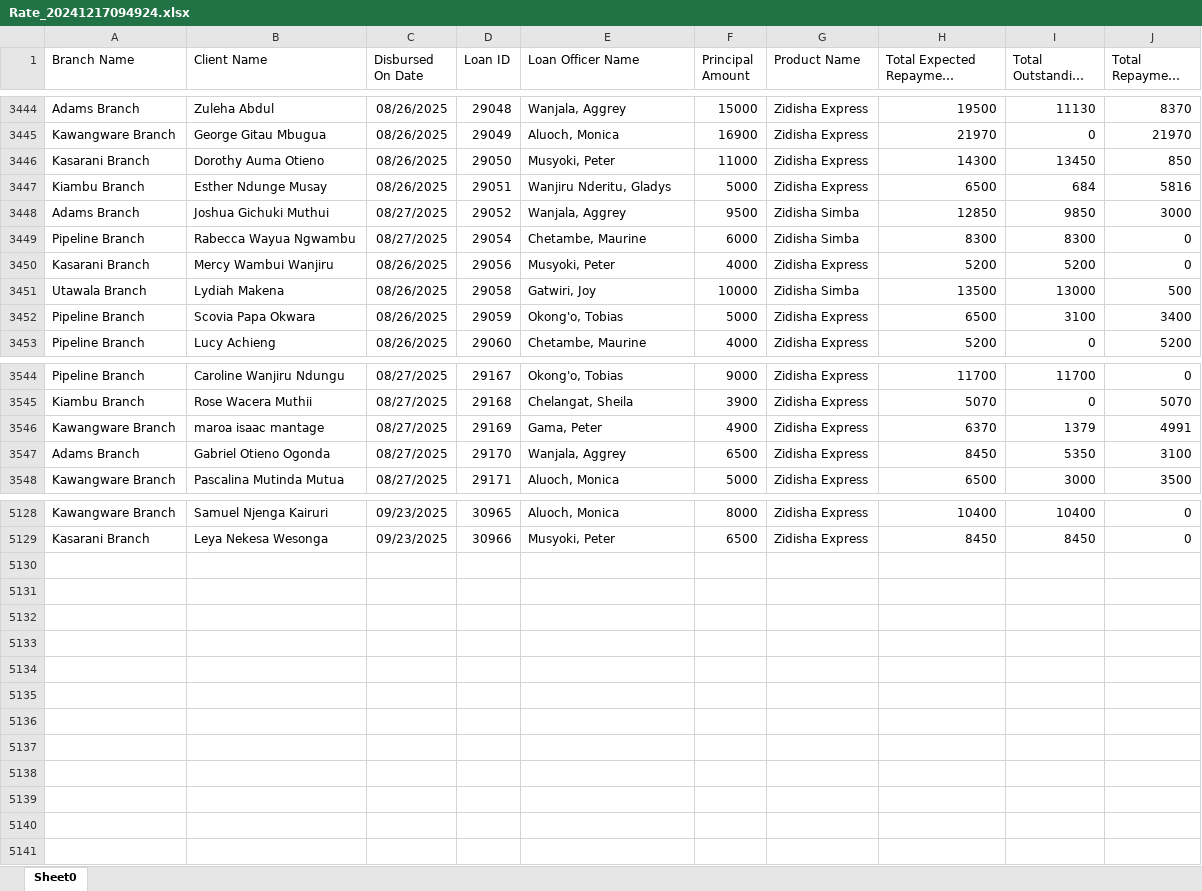
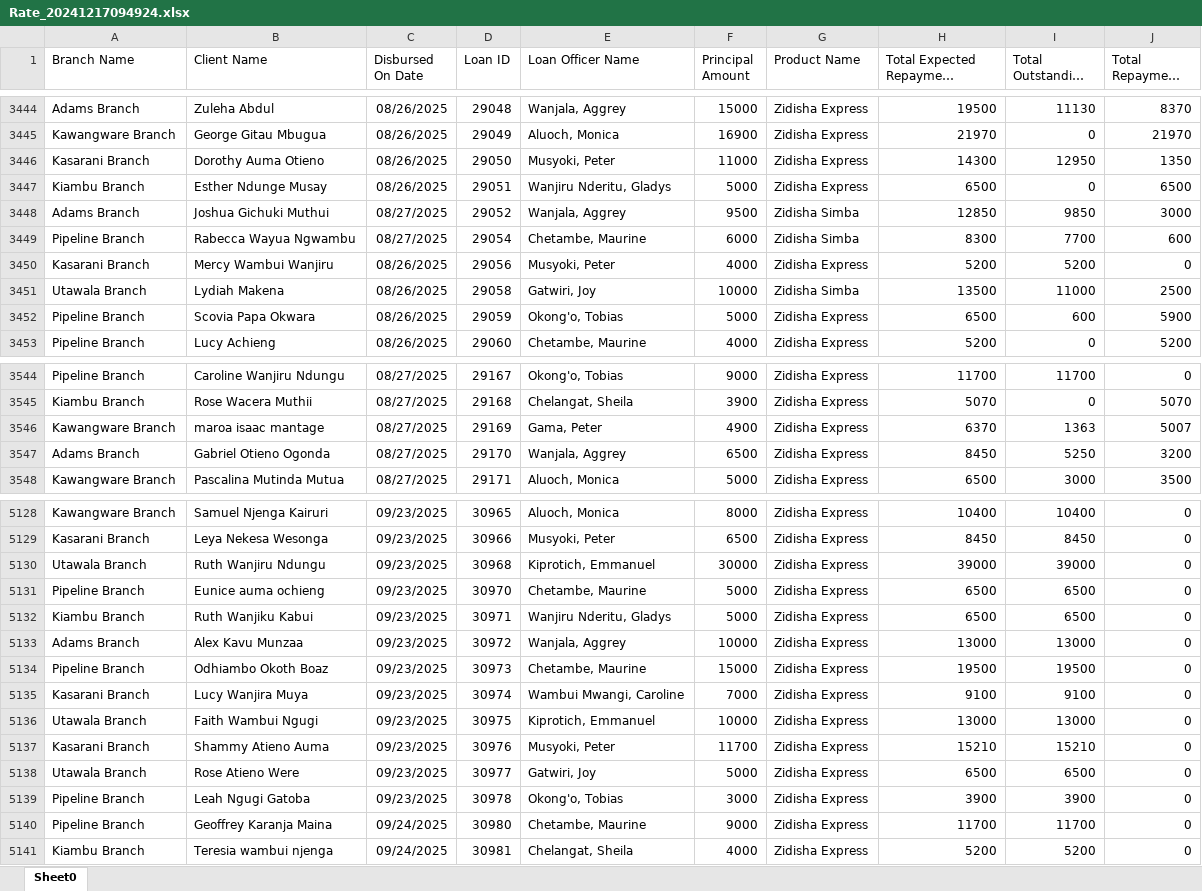
Before and after one commit to Phoenix-Capital/zidisha-monitor, an Excel workbook: Rate_20241217094924.xlsx, sheet Sheet0, drawn as a sheet; only a part is shown, gaps mark what is left out; long unchanged cells end in …; values as stored, in another font and other column widths than the file's, no borders; the diff covers the shown part only; the diff names each change by its address in the sheet, - before the commit and + after, or states it on an @@ line.

Commit message:
weno

```diff
--- a/Rate_20241217094924.xlsx (sheet Sheet0)
+++ b/Rate_20241217094924.xlsx (sheet Sheet0)
-I3446 (Total Outstanding Derived): 13450
+I3446 (Total Outstanding Derived): 12950
-J3446 (Total Repayment Derived): 850
+J3446 (Total Repayment Derived): 1350
-I3447 (Total Outstanding Derived): 684
+I3447 (Total Outstanding Derived): 0
-J3447 (Total Repayment Derived): 5816
+J3447 (Total Repayment Derived): 6500
-I3449 (Total Outstanding Derived): 8300
+I3449 (Total Outstanding Derived): 7700
-J3449 (Total Repayment Derived): 0
+J3449 (Total Repayment Derived): 600
-I3451 (Total Outstanding Derived): 13000
+I3451 (Total Outstanding Derived): 11000
-J3451 (Total Repayment Derived): 500
+J3451 (Total Repayment Derived): 2500
-I3452 (Total Outstanding Derived): 3100
+I3452 (Total Outstanding Derived): 600
-J3452 (Total Repayment Derived): 3400
+J3452 (Total Repayment Derived): 5900
-I3546 (Total Outstanding Derived): 1379
+I3546 (Total Outstanding Derived): 1363
-J3546 (Total Repayment Derived): 4991
+J3546 (Total Repayment Derived): 5007
-I3547 (Total Outstanding Derived): 5350
+I3547 (Total Outstanding Derived): 5250
-J3547 (Total Repayment Derived): 3100
+J3547 (Total Repayment Derived): 3200
+row 5130: Utawala Branch | Ruth Wanjiru Ndungu | 09/23/2025 | 30968 | Kiprotich, Emmanuel | 30000 | Zidisha Express | 39000 | 39000 | 0
+row 5131: Pipeline Branch | Eunice auma ochieng | 09/23/2025 | 30970 | Chetambe, Maurine | 5000 | Zidisha Express | 6500 | 6500 | 0
+row 5132: Kiambu Branch | Ruth Wanjiku Kabui | 09/23/2025 | 30971 | Wanjiru Nderitu, Gladys | 5000 | Zidisha Express | 6500 | 6500 | 0
+row 5133: Adams Branch | Alex Kavu Munzaa | 09/23/2025 | 30972 | Wanjala, Aggrey | 10000 | Zidisha Express | 13000 | 13000 | 0
+row 5134: Pipeline Branch | Odhiambo Okoth Boaz | 09/23/2025 | 30973 | Chetambe, Maurine | 15000 | Zidisha Express | 19500 | 19500 | 0
+row 5135: Kasarani Branch | Lucy Wanjira Muya | 09/23/2025 | 30974 | Wambui Mwangi, Caroline | 7000 | Zidisha Express | 9100 | 9100 | 0
+row 5136: Utawala Branch | Faith Wambui Ngugi | 09/23/2025 | 30975 | Kiprotich, Emmanuel | 10000 | Zidisha Express | 13000 | 13000 | 0
+row 5137: Kasarani Branch | Shammy Atieno Auma | 09/23/2025 | 30976 | Musyoki, Peter | 11700 | Zidisha Express | 15210 | 15210 | 0
+row 5138: Utawala Branch | Rose Atieno Were | 09/23/2025 | 30977 | Gatwiri, Joy | 5000 | Zidisha Express | 6500 | 6500 | 0
+row 5139: Pipeline Branch | Leah Ngugi Gatoba | 09/23/2025 | 30978 | Okong'o, Tobias | 3000 | Zidisha Express | 3900 | 3900 | 0
+row 5140: Pipeline Branch | Geoffrey Karanja Maina | 09/24/2025 | 30980 | Chetambe, Maurine | 9000 | Zidisha Express | 11700 | 11700 | 0
+row 5141: Kiambu Branch | Teresia wambui njenga | 09/24/2025 | 30981 | Chelangat, Sheila | 4000 | Zidisha Express | 5200 | 5200 | 0
```
Also changed, not shown: 341 edited cells elsewhere in this sheet.
